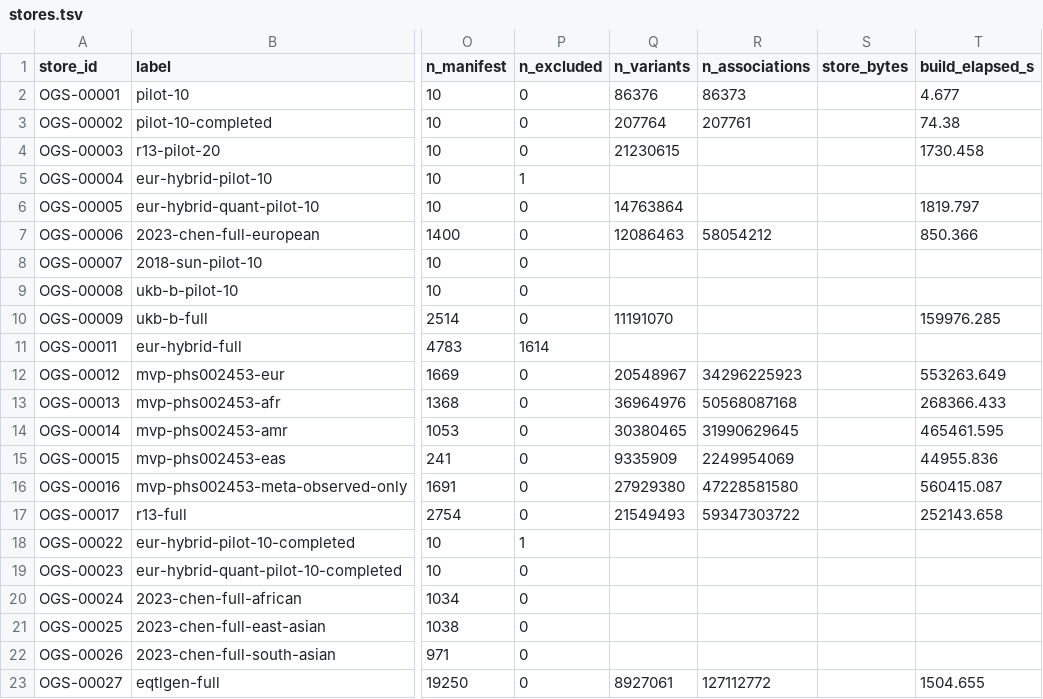
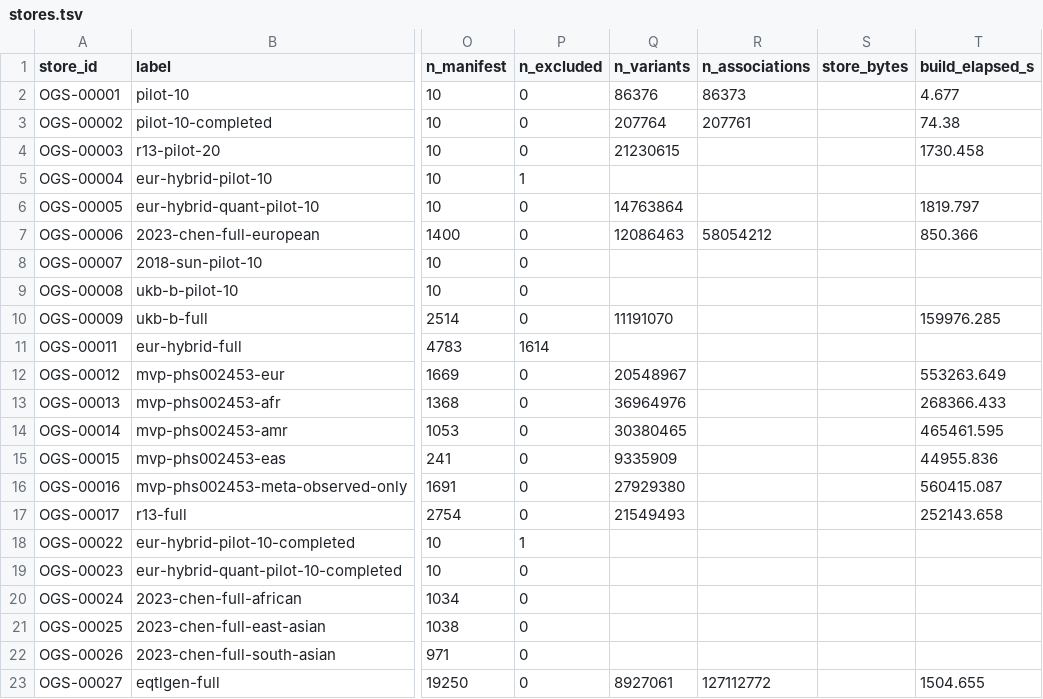
Before and after one commit to opengwas/opengwasdb-stores, a TSV file: stores.tsv, drawn as a sheet; only a part is shown, gaps mark what is left out; the diff names each change by its address in the sheet, - before the commit and + after, or states it on an @@ line.

```diff
--- a/stores.tsv
+++ b/stores.tsv
-R12 (n_associations): 34296225923
+R12 (n_associations): (empty)
-R13 (n_associations): 50568087168
+R13 (n_associations): (empty)
-R14 (n_associations): 31990629645
+R14 (n_associations): (empty)
-R15 (n_associations): 2249954069
+R15 (n_associations): (empty)
-R16 (n_associations): 47228581580
+R16 (n_associations): (empty)
-R17 (n_associations): 59347303722
+R17 (n_associations): (empty)
```
Also changed, not shown: 13 other files.
